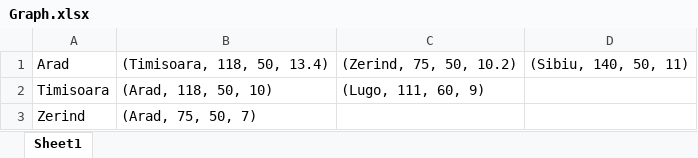
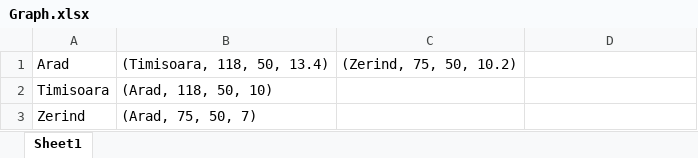
Before and after one commit to pedrorivera40/Torpedo, an Excel workbook: TorpedoBackend/Agent/Graph.xlsx, sheet Sheet1, drawn as a sheet; values as stored, in another font and other column widths than the file's, no borders; the diff names each change by its address in the sheet, - before the commit and + after, or states it on an @@ line.

Commit message:
- Eliminated nodes that have not been created yet

```diff
--- a/TorpedoBackend/Agent/Graph.xlsx (sheet Sheet1)
+++ b/TorpedoBackend/Agent/Graph.xlsx (sheet Sheet1)
-D1: (Sibiu, 140, 50, 11)
+D1: (empty)
-C2: (Lugo, 111, 60, 9)
+C2: (empty)
```
